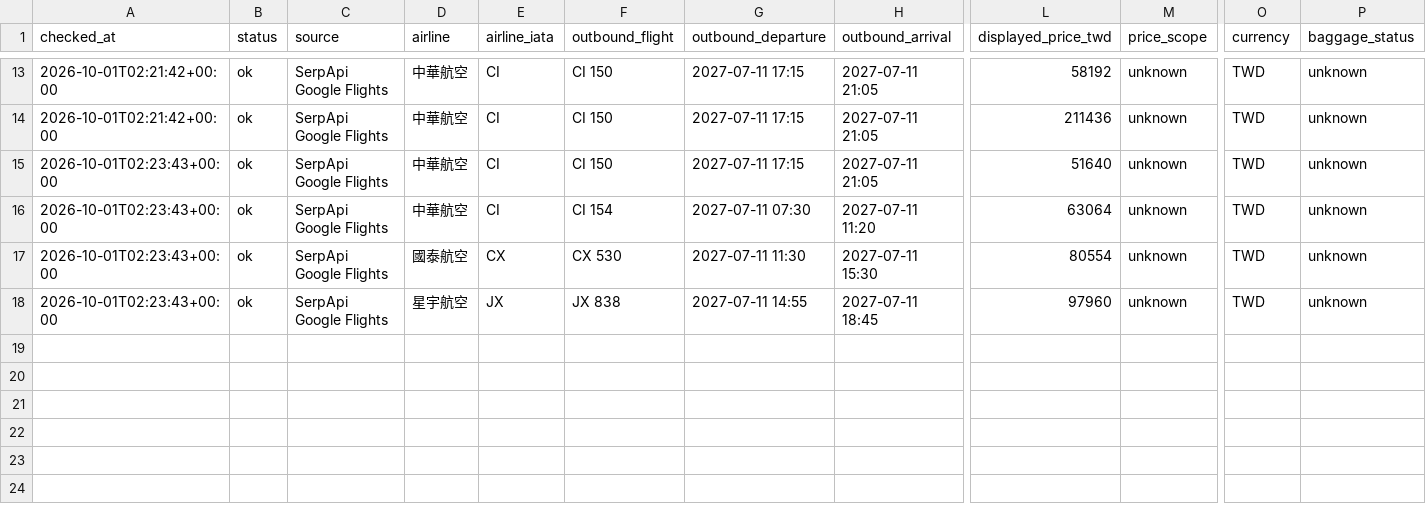
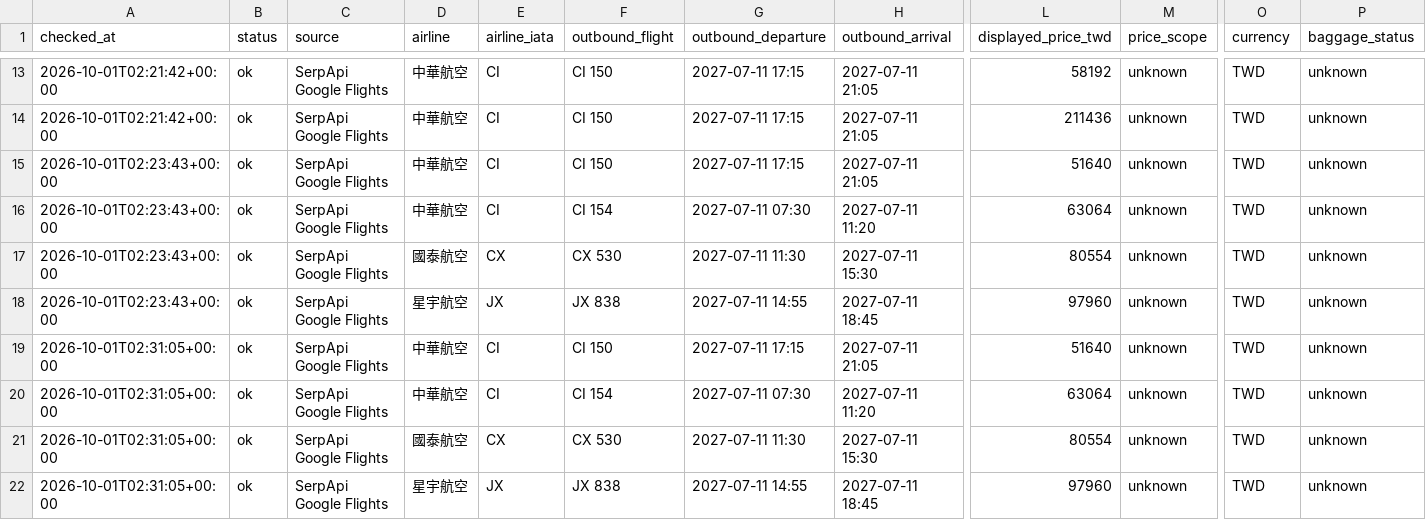
Before and after one commit to Vance-PIC/Travel_Master, a CSV file: travel/nagoya/flights/history.csv, drawn as a sheet; only a part is shown, gaps mark what is left out; rows hold the shown columns only; the diff names each change by its address in the sheet, - before the commit and + after, or states it on an @@ line.

```diff
--- a/travel/nagoya/flights/history.csv
+++ b/travel/nagoya/flights/history.csv
+row 19: 2026-10-01T02:31:05+00:00 | ok | SerpApi Google Flights | 中華航空 | CI | CI 150 | 2027-07-11 17:15 | 2027-07-11 21:05 | 51640 | unknown | TWD | unknown
+row 20: 2026-10-01T02:31:05+00:00 | ok | SerpApi Google Flights | 中華航空 | CI | CI 154 | 2027-07-11 07:30 | 2027-07-11 11:20 | 63064 | unknown | TWD | unknown
+row 21: 2026-10-01T02:31:05+00:00 | ok | SerpApi Google Flights | 國泰航空 | CX | CX 530 | 2027-07-11 11:30 | 2027-07-11 15:30 | 80554 | unknown | TWD | unknown
+row 22: 2026-10-01T02:31:05+00:00 | ok | SerpApi Google Flights | 星宇航空 | JX | JX 838 | 2027-07-11 14:55 | 2027-07-11 18:45 | 97960 | unknown | TWD | unknown
```
Also changed, not shown: 2 other files.
